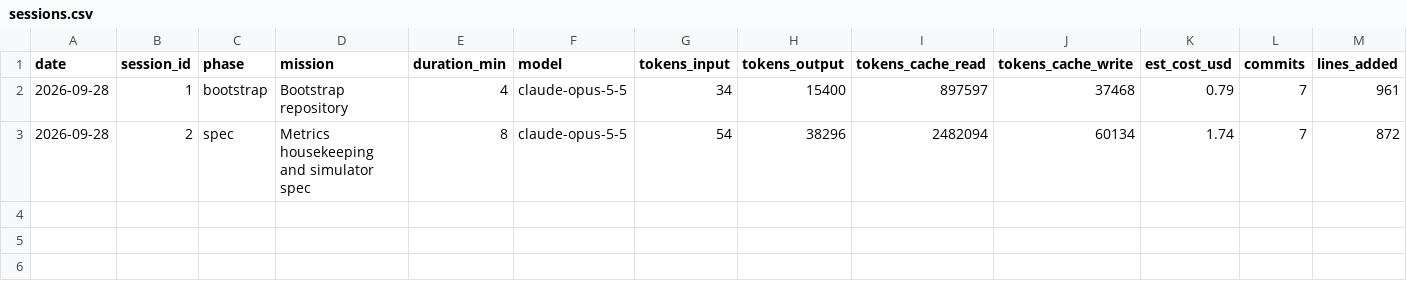
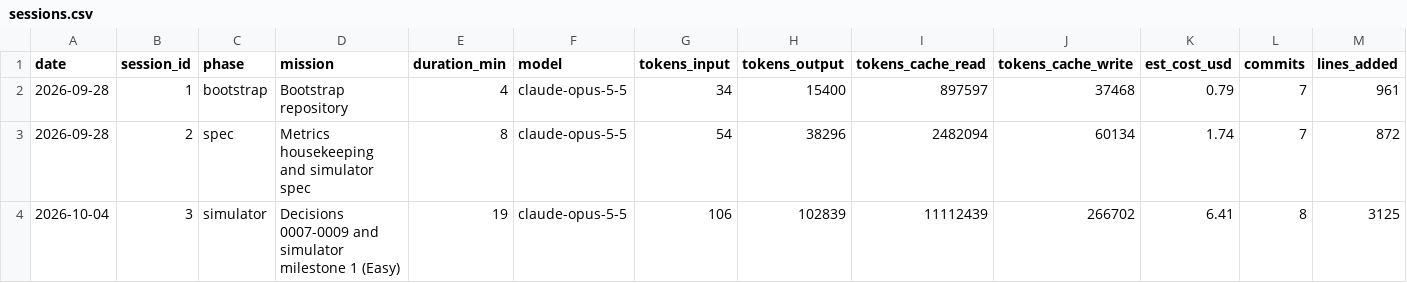
Before and after one commit to n-le-bourdiec/palimp, a CSV file: metrics/sessions.csv, drawn as a sheet; only a part is shown; rows hold the shown columns only; the diff names each change by its address in the sheet, - before the commit and + after, or states it on an @@ line.

```diff
--- a/metrics/sessions.csv
+++ b/metrics/sessions.csv
+row 4: 2026-10-04 | 3 | simulator | Decisions 0007-0009 and simulator milestone 1 (Easy) | 19 | claude-opus-5-5 | 106 | 102839 | 11112439 | 266702 | 6.41 | 8 | 3125
```
Also changed, not shown: 1 other file.
